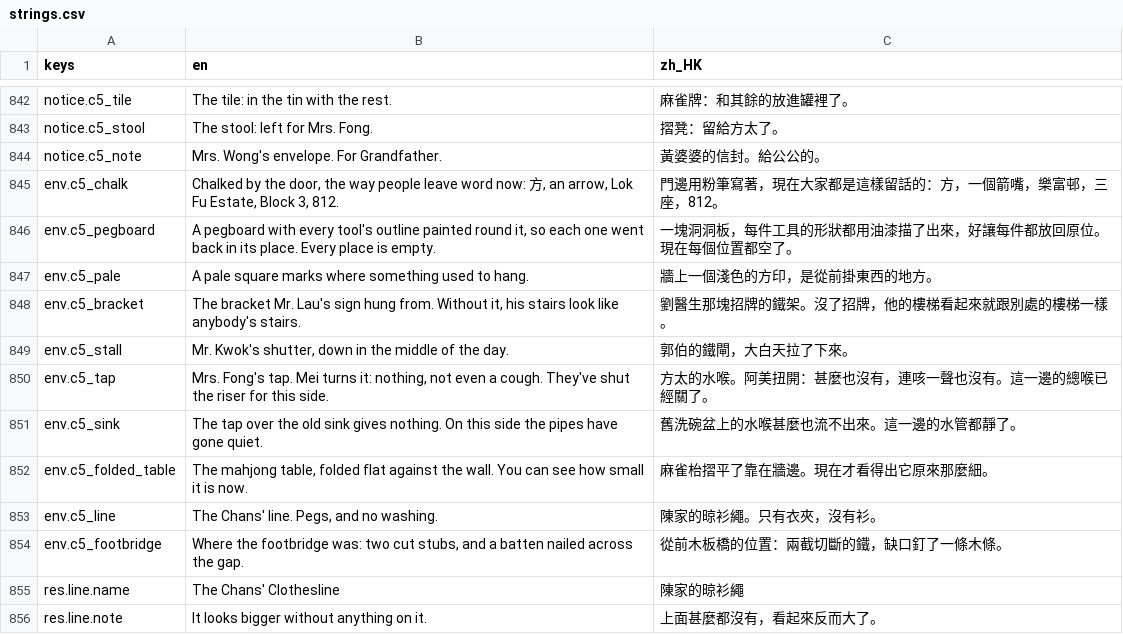
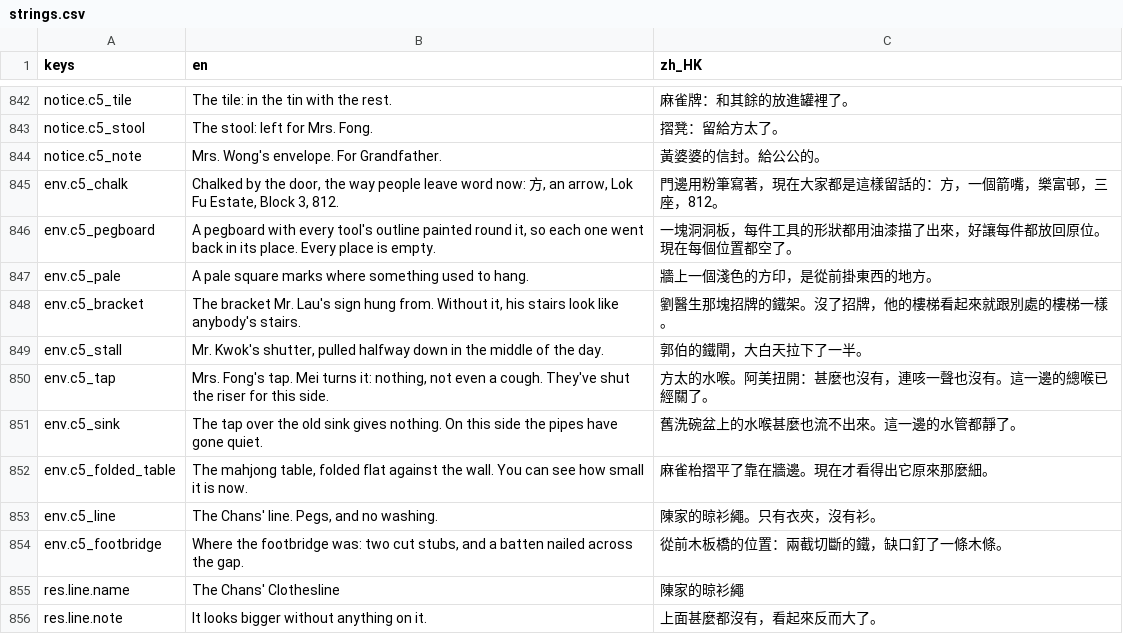
Before and after one commit to apysen/kowloon, a CSV file: data/i18n/strings.csv, drawn as a sheet; only a part is shown, gaps mark what is left out; the diff covers the shown part only.

```diff
--- a/data/i18n/strings.csv
+++ b/data/i18n/strings.csv
@@ -848,3 +848,3 @@ env.c5_pale,A pale square marks where something used to hang.,牆上一個淺色
 env.c5_bracket,"The bracket Mr. Lau's sign hung from. Without it, his stairs look like anybody's stairs.",劉醫生那塊招牌的鐵架。沒了招牌，他的樓梯看起來就跟別處的樓梯一樣。
-env.c5_stall,"Mr. Kwok's shutter, down in the middle of the day.",郭伯的鐵閘，大白天拉了下來。
+env.c5_stall,"Mr. Kwok's shutter, pulled halfway down in the middle of the day.",郭伯的鐵閘，大白天拉下了一半。
 env.c5_tap,"Mrs. Fong's tap. Mei turns it: nothing, not even a cough. They've shut the riser for this side.",方太的水喉。阿美扭開：甚麼也沒有，連咳一聲也沒有。這一邊的總喉已經關了。
```
Also changed, not shown: 29 added rows elsewhere in this file, 17 other files.
